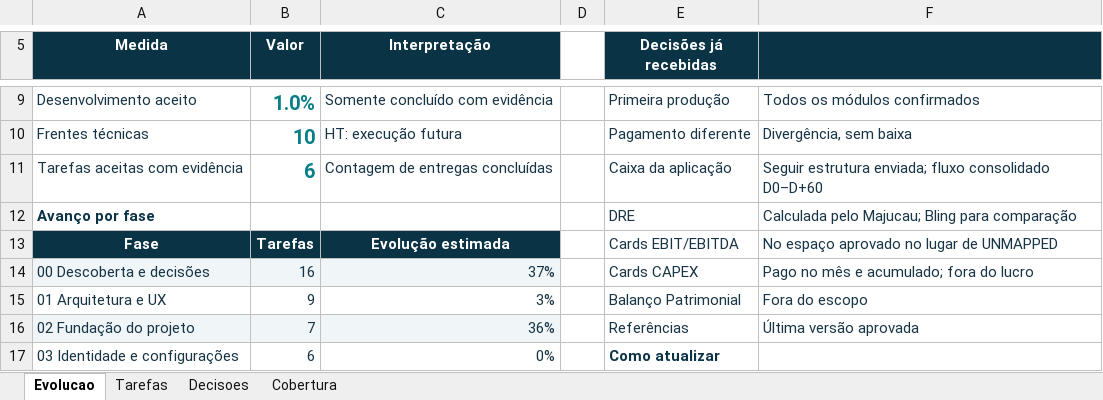
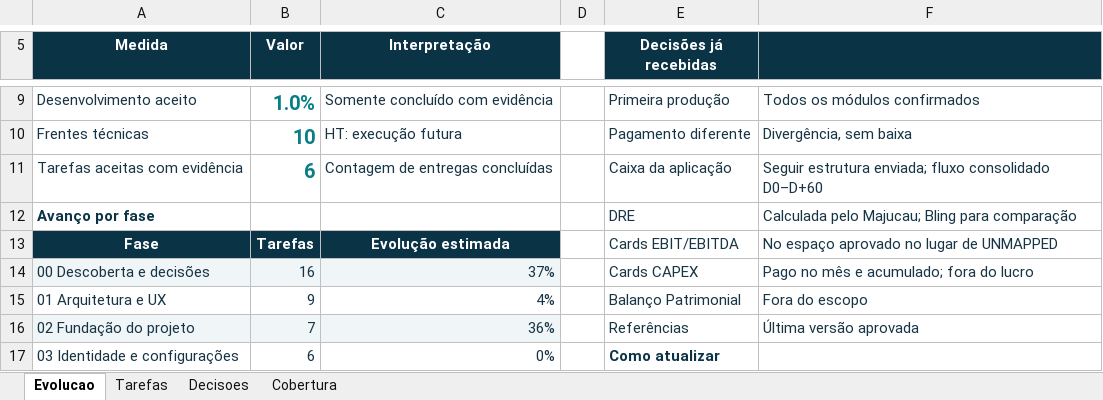
Before and after one commit to guilhermejacyzin/majucau, an Excel workbook: docs/planejamento/outputs/MAJUCAU_BACKLOG_E_EVOLUCAO_v2.xlsx, sheet Evolucao, drawn as a sheet; only a part is shown, gaps mark what is left out; values as stored, in another font and other column widths than the file's, no borders; the diff names each change by its address in the sheet, - before the commit and + after, or states it on an @@ line.

```diff
--- a/docs/planejamento/outputs/MAJUCAU_BACKLOG_E_EVOLUCAO_v2.xlsx (sheet Evolucao)
+++ b/docs/planejamento/outputs/MAJUCAU_BACKLOG_E_EVOLUCAO_v2.xlsx (sheet Evolucao)
-C15 (Interpretação): 3%
+C15 (Interpretação): 4%
```
Also changed, not shown: sheet Tarefas, 6 other files.
